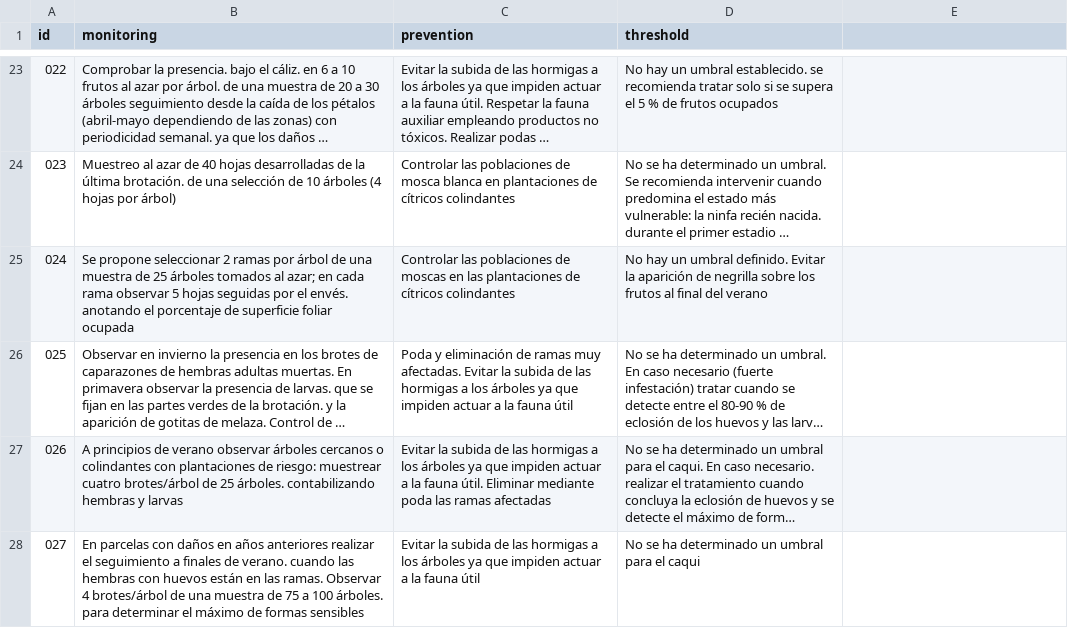
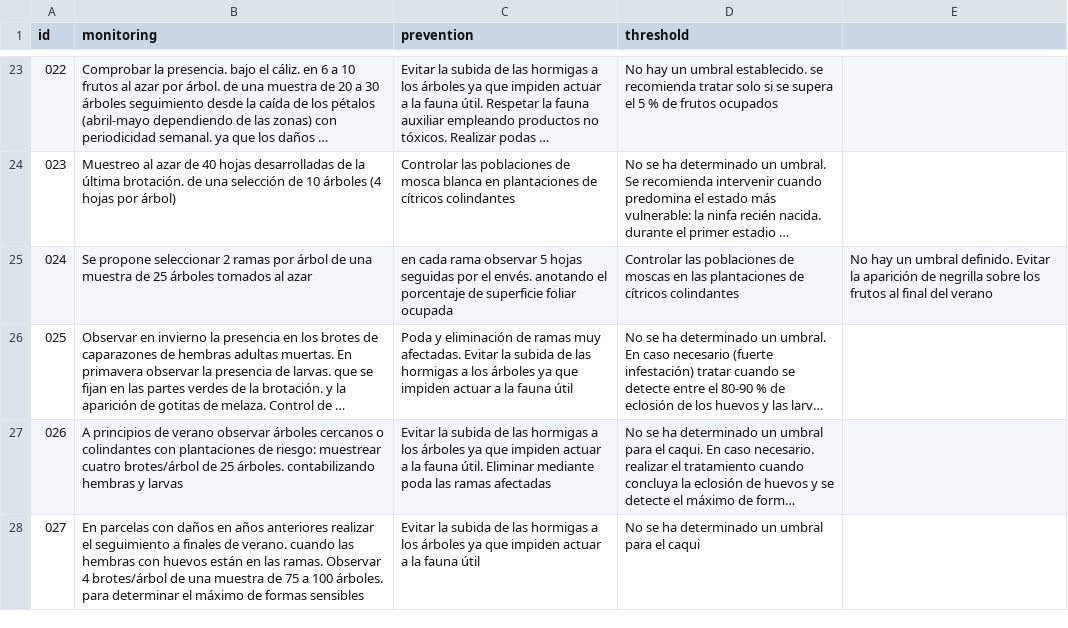
Before and after one commit to BioPabloCG/ipm_pest_identifier, a CSV file: Database/monitoring_data.csv, drawn as a sheet; only a part is shown, gaps mark what is left out; long unchanged cells end in …; the diff names each change by its address in the sheet, - before the commit and + after, or states it on an @@ line.

Commit message:
" deletion

```diff
--- a/Database/monitoring_data.csv
+++ b/Database/monitoring_data.csv
-B25 (monitoring): …tomados al azar; en cada rama observar 5 hojas seguidas por el envés. anotando el porcentaje de superficie foliar ocupada
+B25 (monitoring): …tomados al azar
-C25 (prevention): Controlar las poblaciones de moscas en las plantaciones de cítricos colindantes
+C25 (prevention): en cada rama observar 5 hojas seguidas por el envés. anotando el porcentaje de superficie foliar ocupada
-D25 (threshold): No hay un umbral definido. Evitar la aparición de negrilla sobre los frutos al final del verano
+D25 (threshold): Controlar las poblaciones de moscas en las plantaciones de cítricos colindantes
-E25: (empty)
+E25: No hay un umbral definido. Evitar la aparición de negrilla sobre los frutos al final del verano
```
